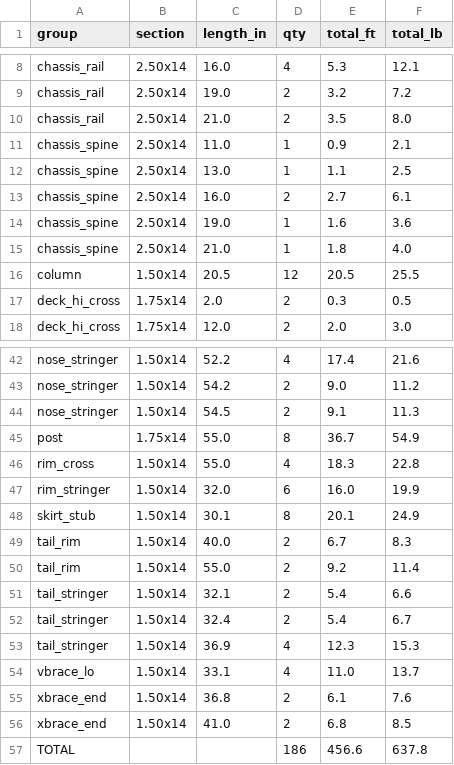
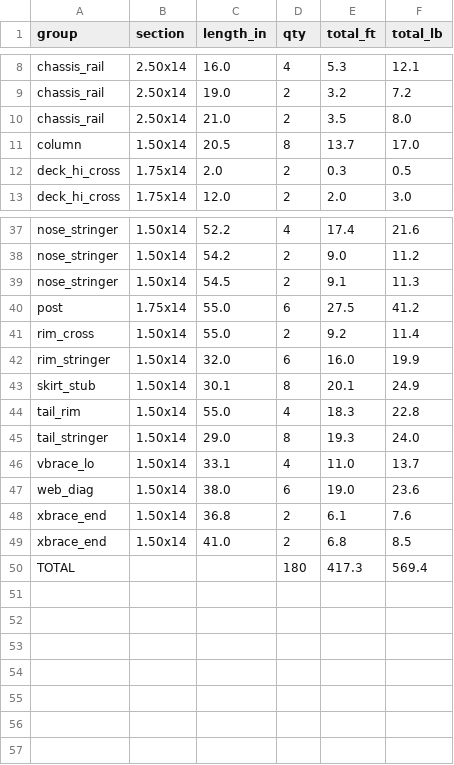
Before and after one commit to LoneStarMac/WarPig, a CSV file: Beer-Bike-Float/docs/exports/cutlist.csv, drawn as a sheet; only a part is shown, gaps mark what is left out; the diff covers the shown part only.

```diff
--- a/Beer-Bike-Float/docs/exports/cutlist.csv
+++ b/Beer-Bike-Float/docs/exports/cutlist.csv
@@ -10,8 +10,3 @@ chassis_rail,2.50x14,19.0,2,3.2,7.2
 chassis_rail,2.50x14,21.0,2,3.5,8.0
-chassis_spine,2.50x14,11.0,1,0.9,2.1
-chassis_spine,2.50x14,13.0,1,1.1,2.5
-chassis_spine,2.50x14,16.0,2,2.7,6.1
-chassis_spine,2.50x14,19.0,1,1.6,3.6
-chassis_spine,2.50x14,21.0,1,1.8,4.0
-column,1.50x14,20.5,12,20.5,25.5
+column,1.50x14,20.5,8,13.7,17.0
 deck_hi_cross,1.75x14,2.0,2,0.3,0.5
@@ -44,14 +39,12 @@ nose_stringer,1.50x14,54.2,2,9.0,11.2
 nose_stringer,1.50x14,54.5,2,9.1,11.3
-post,1.75x14,55.0,8,36.7,54.9
-rim_cross,1.50x14,55.0,4,18.3,22.8
+post,1.75x14,55.0,6,27.5,41.2
+rim_cross,1.50x14,55.0,2,9.2,11.4
 rim_stringer,1.50x14,32.0,6,16.0,19.9
 skirt_stub,1.50x14,30.1,8,20.1,24.9
-tail_rim,1.50x14,40.0,2,6.7,8.3
-tail_rim,1.50x14,55.0,2,9.2,11.4
-tail_stringer,1.50x14,32.1,2,5.4,6.6
-tail_stringer,1.50x14,32.4,2,5.4,6.7
-tail_stringer,1.50x14,36.9,4,12.3,15.3
+tail_rim,1.50x14,55.0,4,18.3,22.8
+tail_stringer,1.50x14,29.0,8,19.3,24.0
 vbrace_lo,1.50x14,33.1,4,11.0,13.7
+web_diag,1.50x14,38.0,6,19.0,23.6
 xbrace_end,1.50x14,36.8,2,6.1,7.6
 xbrace_end,1.50x14,41.0,2,6.8,8.5
-TOTAL,,,186,456.6,637.8
+TOTAL,,,180,417.3,569.4
```
Also changed, not shown: 19 edited cells elsewhere in this file, 8 other files.
